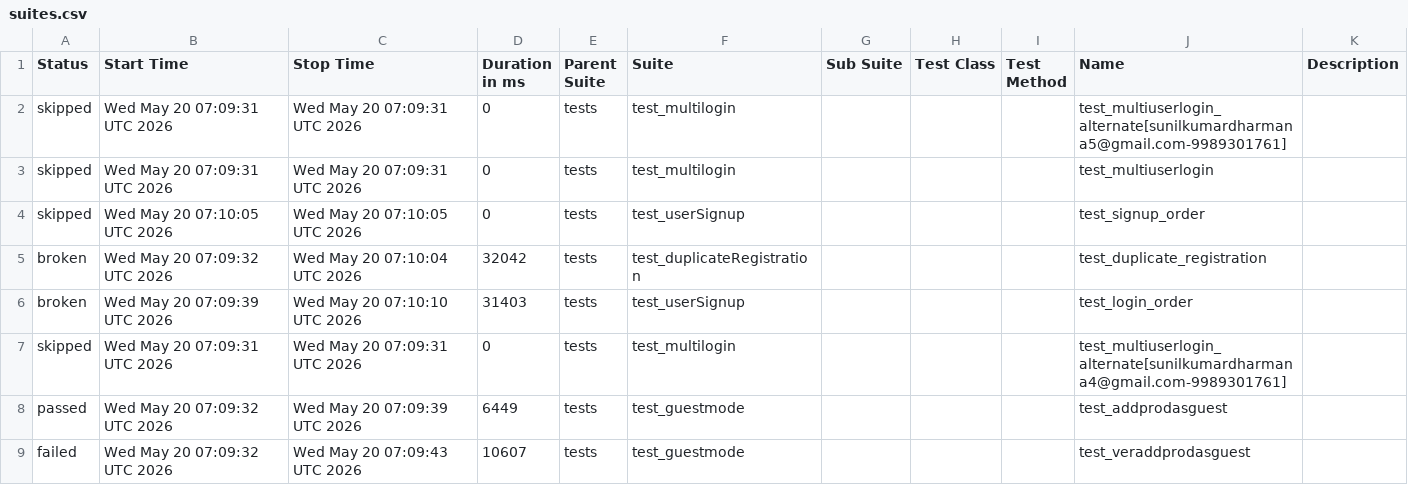
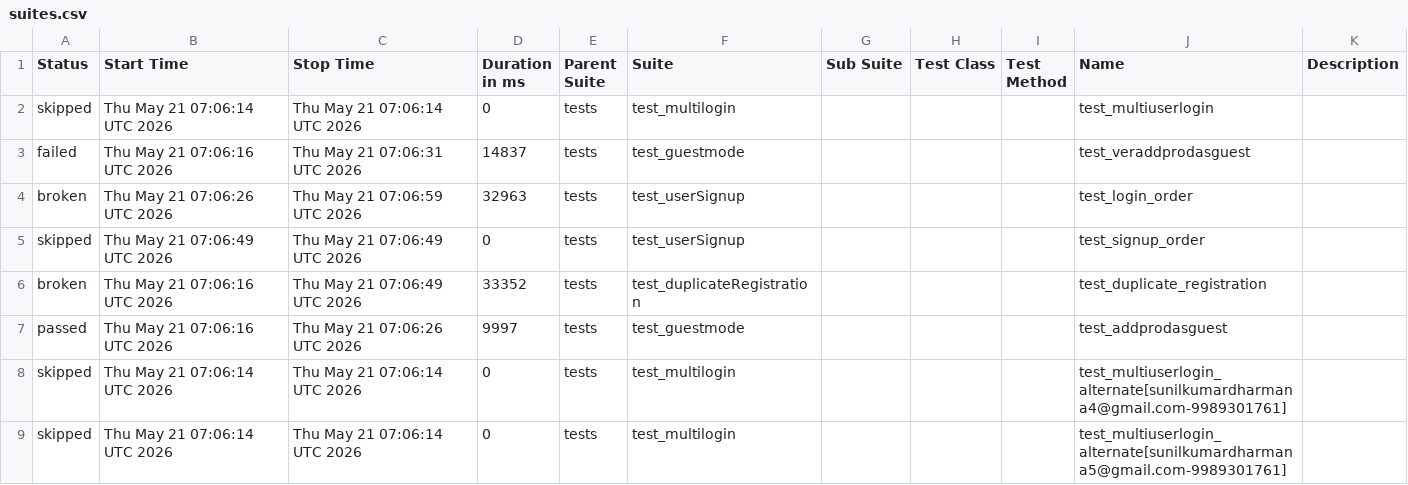
Before and after one commit to sunilkumardharmana24-afk/My_project, a CSV file: data/suites.csv, drawn as a sheet.

```diff
--- a/data/suites.csv
+++ b/data/suites.csv
@@ -1,9 +1,9 @@
 "Status","Start Time","Stop Time","Duration in ms","Parent Suite","Suite","Sub Suite","Test Class","Test Method","Name","Description"
-"skipped","Wed May 20 07:09:31 UTC 2026","Wed May 20 07:09:31 UTC 2026","0","tests","test_multilogin","","","","test_multiuserlogin_alternate[sunilkumardharmana5@gmail.com-9989301761]",""
-"skipped","Wed May 20 07:09:31 UTC 2026","Wed May 20 07:09:31 UTC 2026","0","tests","test_multilogin","","","","test_multiuserlogin",""
-"skipped","Wed May 20 07:10:05 UTC 2026","Wed May 20 07:10:05 UTC 2026","0","tests","test_userSignup","","","","test_signup_order",""
-"broken","Wed May 20 07:09:32 UTC 2026","Wed May 20 07:10:04 UTC 2026","32042","tests","test_duplicateRegistration","","","","test_duplicate_registration",""
-"broken","Wed May 20 07:09:39 UTC 2026","Wed May 20 07:10:10 UTC 2026","31403","tests","test_userSignup","","","","test_login_order",""
-"skipped","Wed May 20 07:09:31 UTC 2026","Wed May 20 07:09:31 UTC 2026","0","tests","test_multilogin","","","","test_multiuserlogin_alternate[sunilkumardharmana4@gmail.com-9989301761]",""
-"passed","Wed May 20 07:09:32 UTC 2026","Wed May 20 07:09:39 UTC 2026","6449","tests","test_guestmode","","","","test_addprodasguest",""
-"failed","Wed May 20 07:09:32 UTC 2026","Wed May 20 07:09:43 UTC 2026","10607","tests","test_guestmode","","","","test_veraddprodasguest",""
+"skipped","Thu May 21 07:06:14 UTC 2026","Thu May 21 07:06:14 UTC 2026","0","tests","test_multilogin","","","","test_multiuserlogin",""
+"failed","Thu May 21 07:06:16 UTC 2026","Thu May 21 07:06:31 UTC 2026","14837","tests","test_guestmode","","","","test_veraddprodasguest",""
+"broken","Thu May 21 07:06:26 UTC 2026","Thu May 21 07:06:59 UTC 2026","32963","tests","test_userSignup","","","","test_login_order",""
+"skipped","Thu May 21 07:06:49 UTC 2026","Thu May 21 07:06:49 UTC 2026","0","tests","test_userSignup","","","","test_signup_order",""
+"broken","Thu May 21 07:06:16 UTC 2026","Thu May 21 07:06:49 UTC 2026","33352","tests","test_duplicateRegistration","","","","test_duplicate_registration",""
+"passed","Thu May 21 07:06:16 UTC 2026","Thu May 21 07:06:26 UTC 2026","9997","tests","test_guestmode","","","","test_addprodasguest",""
+"skipped","Thu May 21 07:06:14 UTC 2026","Thu May 21 07:06:14 UTC 2026","0","tests","test_multilogin","","","","test_multiuserlogin_alternate[sunilkumardharmana4@gmail.com-9989301761]",""
+"skipped","Thu May 21 07:06:14 UTC 2026","Thu May 21 07:06:14 UTC 2026","0","tests","test_multilogin","","","","test_multiuserlogin_alternate[sunilkumardharmana5@gmail.com-9989301761]",""
```
Also changed, not shown: 52 other files.
